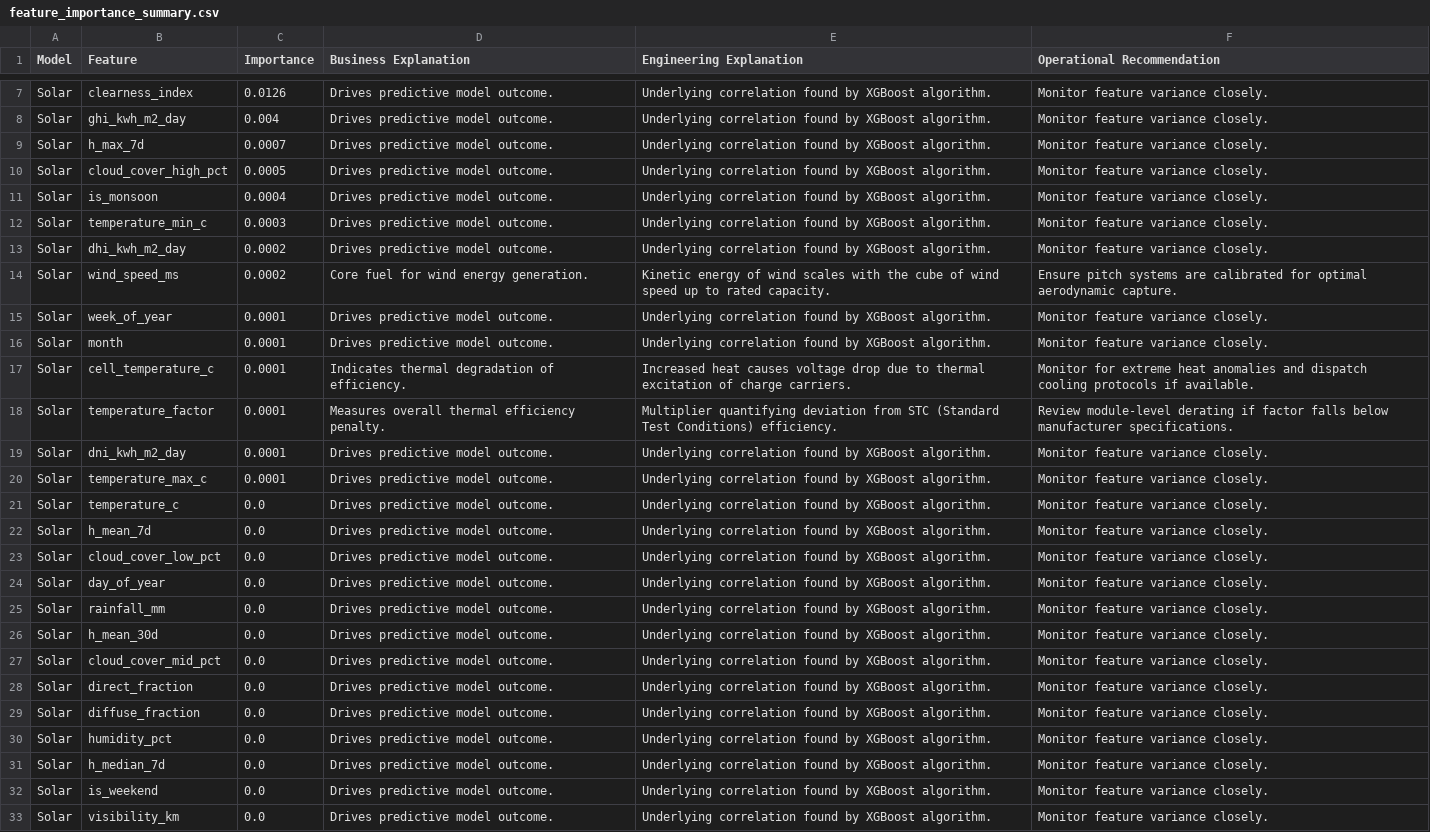
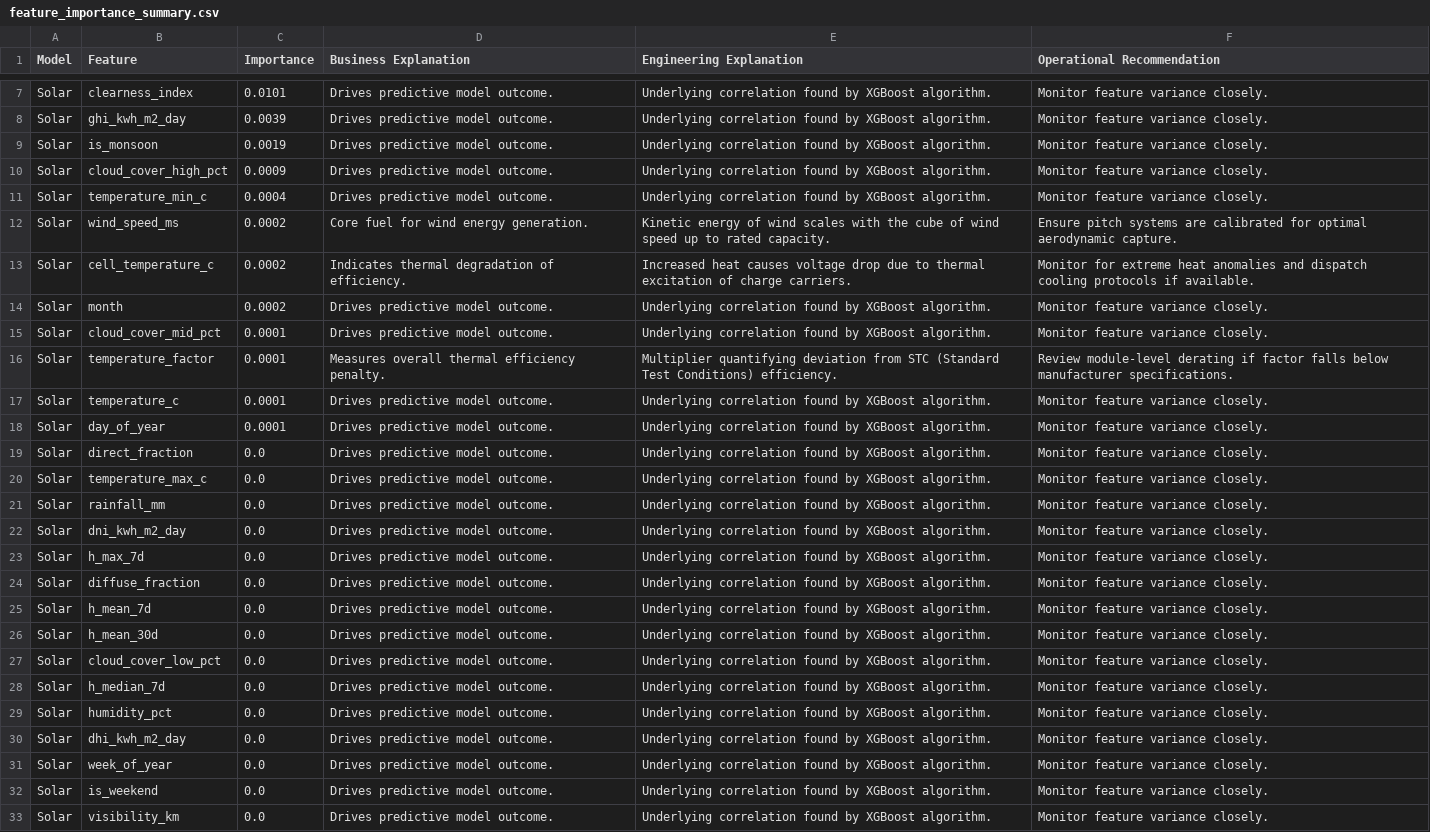
Before and after one commit to kirttiik/AI-Renewable-Energy-Intelligence-platform, a CSV file: reports/explainability/feature_importance_summary.csv, drawn as a sheet; only a part is shown, gaps mark what is left out; removed rows and columns are numbered as before the commit, all else as after; the diff covers the shown part only; the diff names each change by its address in the sheet, - before the commit and + after, or states it on an @@ line.

```diff
--- a/reports/explainability/feature_importance_summary.csv
+++ b/reports/explainability/feature_importance_summary.csv
-C7 (Importance): 0.0126
+C7 (Importance): 0.0101
-C8 (Importance): 0.004
+C8 (Importance): 0.0039
-B9 (Feature): h_max_7d
+B9 (Feature): is_monsoon
-C9 (Importance): 0.0007
+C9 (Importance): 0.0019
-C10 (Importance): 0.0005
+C10 (Importance): 0.0009
-row 11: Solar | is_monsoon | 0.0004 | Drives predictive model outcome. | Underlying correlation found by XGBoost algorithm. | Monitor feature variance closely.
-C11 (Importance): 0.0003
+C11 (Importance): 0.0004
-row 13: Solar | dhi_kwh_m2_day | 0.0002 | Drives predictive model outcome. | Underlying correlation found by XGBoost algorithm. | Monitor feature variance closely.
-row 15: Solar | week_of_year | 0.0001 | Drives predictive model outcome. | Underlying correlation found by XGBoost algorithm. | Monitor feature variance closely.
+row 13: Solar | cell_temperature_c | 0.0002 | Indicates thermal degradation of efficiency. | Increased heat causes voltage drop due to thermal excitation of charge carriers. | Monitor for extreme heat anomalies and dispatch cooling protocols if available.
-C14 (Importance): 0.0001
+C14 (Importance): 0.0002
-B15 (Feature): cell_temperature_c
+B15 (Feature): cloud_cover_mid_pct
-D15 (Business Explanation): Indicates thermal degradation of efficiency.
+D15 (Business Explanation): Drives predictive model outcome.
-E15 (Engineering Explanation): Increased heat causes voltage drop due to thermal excitation of charge carriers.
+E15 (Engineering Explanation): Underlying correlation found by XGBoost algorithm.
-F15 (Operational Recommendation): Monitor for extreme heat anomalies and dispatch cooling protocols if available.
+F15 (Operational Recommendation): Monitor feature variance closely.
+row 17: Solar | temperature_c | 0.0001 | Drives predictive model outcome. | Underlying correlation found by XGBoost algorithm. | Monitor feature variance closely.
-B18 (Feature): dni_kwh_m2_day
+B18 (Feature): day_of_year
@@ row 28 moved to row 19: Solar @@
-C20 (Importance): 0.0001
+C20 (Importance): 0.0
@@ row 25 moved to row 21: Solar @@
+row 22: Solar | dni_kwh_m2_day | 0.0 | Drives predictive model outcome. | Underlying correlation found by XGBoost algorithm. | Monitor feature variance closely.
+row 23: Solar | h_max_7d | 0.0 | Drives predictive model outcome. | Underlying correlation found by XGBoost algorithm. | Monitor feature variance closely.
-B24 (Feature): temperature_c
+B24 (Feature): diffuse_fraction
-row 24: Solar | day_of_year | 0.0 | Drives predictive model outcome. | Underlying correlation found by XGBoost algorithm. | Monitor feature variance closely.
-B28 (Feature): cloud_cover_mid_pct
+B28 (Feature): h_median_7d
-row 29: Solar | diffuse_fraction | 0.0 | Drives predictive model outcome. | Underlying correlation found by XGBoost algorithm. | Monitor feature variance closely.
-B30 (Feature): h_median_7d
+B30 (Feature): dhi_kwh_m2_day
+row 31: Solar | week_of_year | 0.0 | Drives predictive model outcome. | Underlying correlation found by XGBoost algorithm. | Monitor feature variance closely.
```
Also changed, not shown: 1 added row, 1 removed row and 4 edited cells elsewhere in this file, data/raw/khavda_hourly.csv, data/raw/khavda_weather_forecast.csv, 34 other files.
